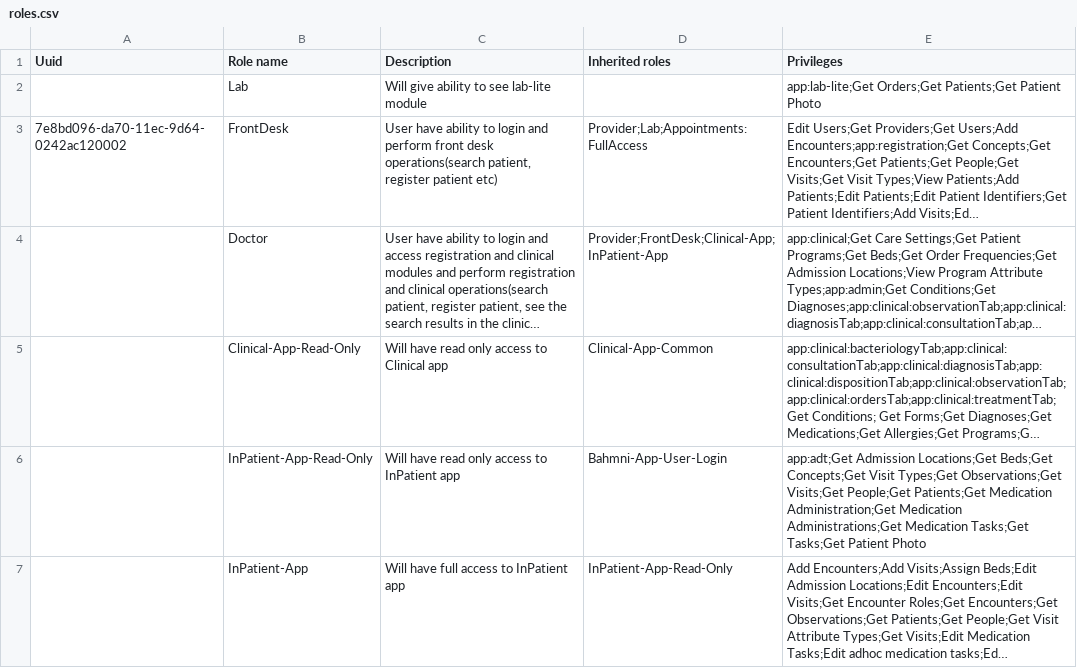
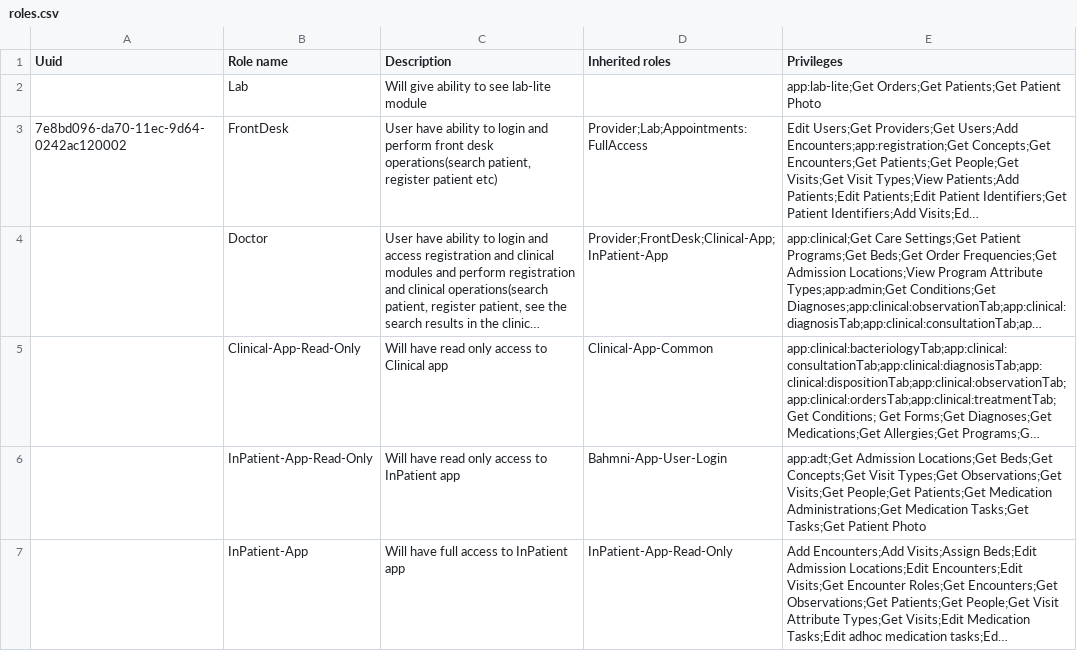
Before and after one commit to Bahmni/standard-config, a CSV file: masterdata/configuration/roles/roles.csv, drawn as a sheet; long unchanged cells end in …; the diff names each change by its address in the sheet, - before the commit and + after, or states it on an @@ line.

Commit message:
BAH-4783 Duplicate Privileges Exist for Medication Administration

```diff
--- a/masterdata/configuration/roles/roles.csv
+++ b/masterdata/configuration/roles/roles.csv
-E6 (Privileges): …Patients;Get Medication Administration;Get Medication Administrations;Get Medication…
+E6 (Privileges): …Patients;Get Medication Administrations;Get Medication…
```
